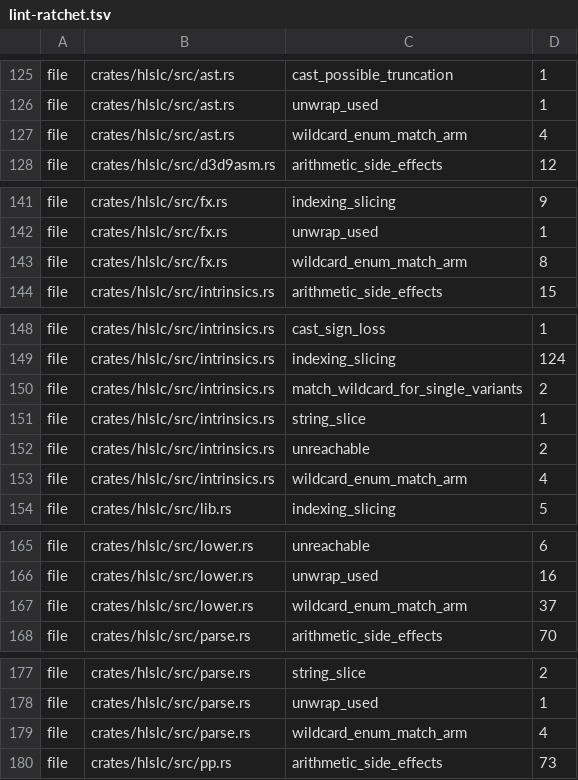
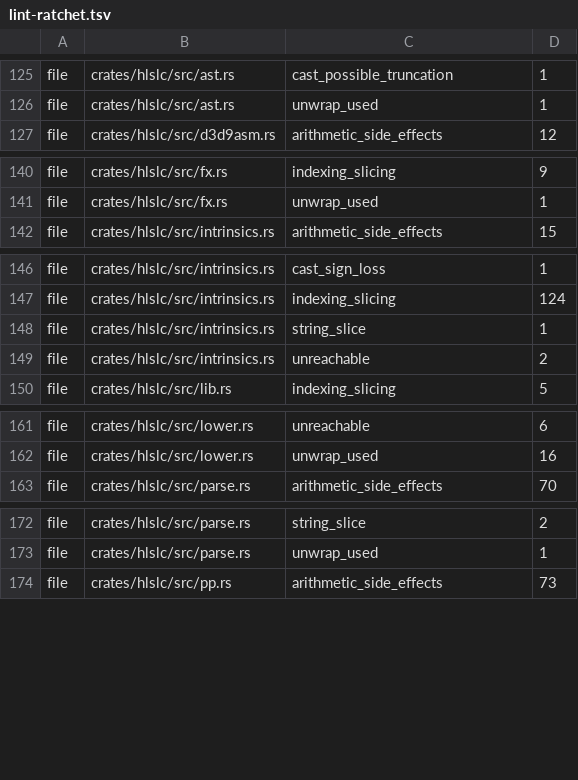
Before and after one commit to a-kaibu/masu, a TSV file: tools/ci/lint-ratchet.tsv, drawn as a sheet; only a part is shown, gaps mark what is left out; the diff covers the shown part only.

```diff
--- a/tools/ci/lint-ratchet.tsv
+++ b/tools/ci/lint-ratchet.tsv
@@ -126,3 +126,2 @@ file	crates/hlslc/src/ast.rs	cast_possible_truncation	1
 file	crates/hlslc/src/ast.rs	unwrap_used	1
-file	crates/hlslc/src/ast.rs	wildcard_enum_match_arm	4
 file	crates/hlslc/src/d3d9asm.rs	arithmetic_side_effects	12
@@ -142,3 +141,2 @@ file	crates/hlslc/src/fx.rs	indexing_slicing	9
 file	crates/hlslc/src/fx.rs	unwrap_used	1
-file	crates/hlslc/src/fx.rs	wildcard_enum_match_arm	8
 file	crates/hlslc/src/intrinsics.rs	arithmetic_side_effects	15
@@ -149,6 +147,4 @@ file	crates/hlslc/src/intrinsics.rs	cast_sign_loss	1
 file	crates/hlslc/src/intrinsics.rs	indexing_slicing	124
-file	crates/hlslc/src/intrinsics.rs	match_wildcard_for_single_variants	2
 file	crates/hlslc/src/intrinsics.rs	string_slice	1
 file	crates/hlslc/src/intrinsics.rs	unreachable	2
-file	crates/hlslc/src/intrinsics.rs	wildcard_enum_match_arm	4
 file	crates/hlslc/src/lib.rs	indexing_slicing	5
@@ -166,3 +162,2 @@ file	crates/hlslc/src/lower.rs	unreachable	6
 file	crates/hlslc/src/lower.rs	unwrap_used	16
-file	crates/hlslc/src/lower.rs	wildcard_enum_match_arm	37
 file	crates/hlslc/src/parse.rs	arithmetic_side_effects	70
@@ -178,3 +173,2 @@ file	crates/hlslc/src/parse.rs	string_slice	2
 file	crates/hlslc/src/parse.rs	unwrap_used	1
-file	crates/hlslc/src/parse.rs	wildcard_enum_match_arm	4
 file	crates/hlslc/src/pp.rs	arithmetic_side_effects	73
```
Also changed, not shown: 3 removed rows elsewhere in this file.
